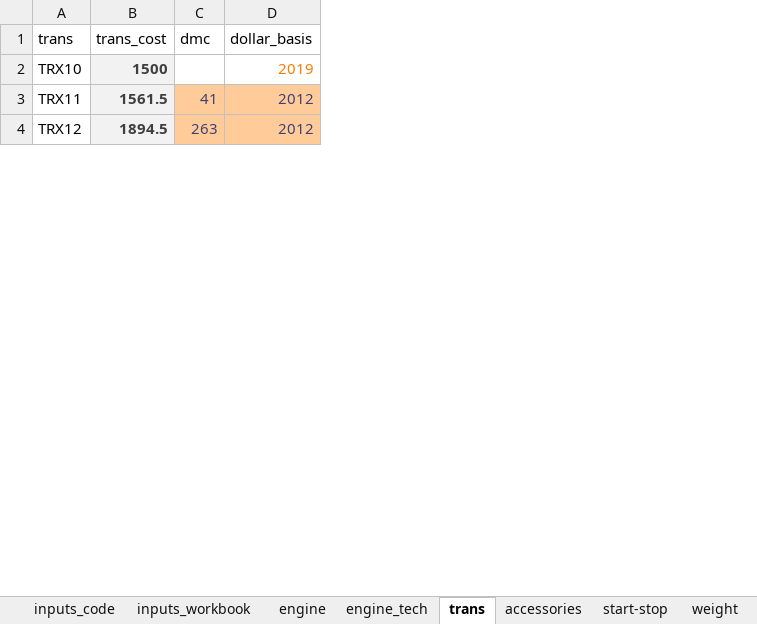
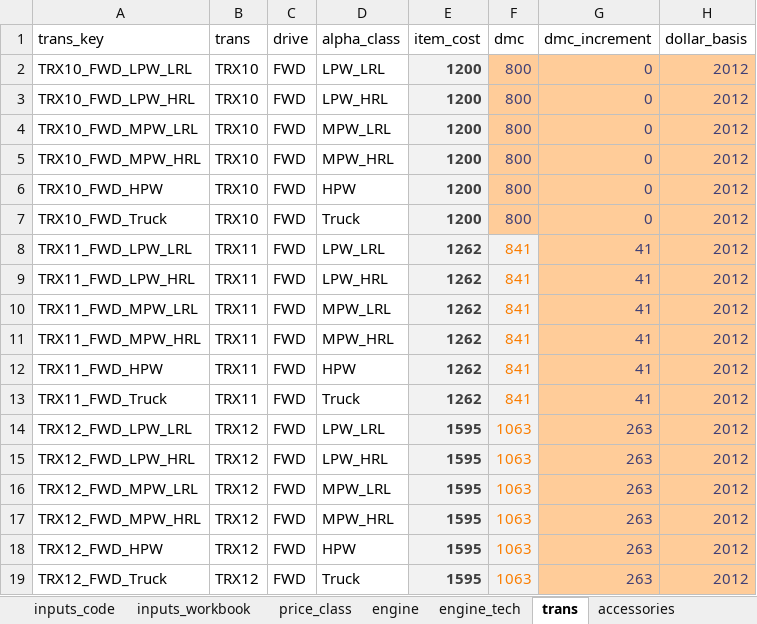
Before and after one commit to USEPA/EPA_OMEGA_Model, an Excel workbook: alpha_package_costs/alpha_package_costs_inputs/alpha_package_costs_module_inputs.xlsx, sheet trans, drawn as a sheet; only a part is shown; values as stored, in another font and other column widths than the file's, no borders; removed rows and columns are numbered as before the commit, all else as after; the diff covers the shown part only; the diff names each change by its address in the sheet, - before the commit and + after, or states it on an @@ line.

Commit message:
Updated engine cost calculations with inputs now for $/cyl, $/liter displacement and a boost multiplier applied to boosted engines (for "robustness" and not to be confused with the turbo itself). This allows for more granularity in engine costs. Current input values are in the alpha_package_costs_module_inputs.xlsx file. Updated cost_clouds.csv and cost_curves.csv files using this new approach. In general, boosted engines have come down and unboosted up in cost. Easily changed if others dislike current inputs and/or the new approach.

```diff
--- a/alpha_package_costs/alpha_package_costs_inputs/alpha_package_costs_module_inputs.xlsx (sheet trans)
+++ b/alpha_package_costs/alpha_package_costs_inputs/alpha_package_costs_module_inputs.xlsx (sheet trans)
+sheet tab: price_class
+column A (trans_key), row 2: TRX10_FWD_LPW_LRL; row 8: TRX11_FWD_LPW_LRL; row 14: TRX12_FWD_LPW_LRL
-column B (trans_cost), rows 2-4: 1500 | 1561.5 | 1894.5
+column C (drive), row 2: FWD; row 8: FWD; row 14: FWD
+column D (alpha_class), row 2: LPW_LRL; row 8: LPW_LRL; row 14: LPW_LRL
+column E (item_cost), row 2: 1200; row 8: 1262; row 14: 1595
+column G (dmc_increment), row 2: 0; row 8: 41; row 14: 263
-F2 (dmc): (empty)
+F2 (dmc): 800
-F2 fill: none
+F2 fill: #FFCC99
-H2 (dollar_basis): 2019
+H2 (dollar_basis): 2012
@@ H2 fill: none → #FFCC99, text colour: #FA7D00 → #3F3F76 @@
+row 3: TRX10_FWD_LPW_HRL | TRX10 | FWD | LPW_HRL | 1200 | 800 | 0 | 2012
+row 4: TRX10_FWD_MPW_LRL | TRX10 | FWD | MPW_LRL | 1200 | 800 | 0 | 2012
+row 5: TRX10_FWD_MPW_HRL | TRX10 | FWD | MPW_HRL | 1200 | 800 | 0 | 2012
+row 6: TRX10_FWD_HPW | TRX10 | FWD | HPW | 1200 | 800 | 0 | 2012
+row 7: TRX10_FWD_Truck | TRX10 | FWD | Truck | 1200 | 800 | 0 | 2012
-F8 (dmc): 41
+F8 (dmc): 841
@@ F8 fill: #FFCC99 → #F2F2F2, text colour: #3F3F76 → #FA7D00 @@
+row 9: TRX11_FWD_LPW_HRL | TRX11 | FWD | LPW_HRL | 1262 | 841 | 41 | 2012
+row 10: TRX11_FWD_MPW_LRL | TRX11 | FWD | MPW_LRL | 1262 | 841 | 41 | 2012
+row 11: TRX11_FWD_MPW_HRL | TRX11 | FWD | MPW_HRL | 1262 | 841 | 41 | 2012
+row 12: TRX11_FWD_HPW | TRX11 | FWD | HPW | 1262 | 841 | 41 | 2012
+row 13: TRX11_FWD_Truck | TRX11 | FWD | Truck | 1262 | 841 | 41 | 2012
-F14 (dmc): 263
+F14 (dmc): 1063
@@ F14 fill: #FFCC99 → #F2F2F2, text colour: #3F3F76 → #FA7D00 @@
+row 15: TRX12_FWD_LPW_HRL | TRX12 | FWD | LPW_HRL | 1595 | 1063 | 263 | 2012
+row 16: TRX12_FWD_MPW_LRL | TRX12 | FWD | MPW_LRL | 1595 | 1063 | 263 | 2012
+row 17: TRX12_FWD_MPW_HRL | TRX12 | FWD | MPW_HRL | 1595 | 1063 | 263 | 2012
+row 18: TRX12_FWD_HPW | TRX12 | FWD | HPW | 1595 | 1063 | 263 | 2012
+row 19: TRX12_FWD_Truck | TRX12 | FWD | Truck | 1595 | 1063 | 263 | 2012
```
Also changed, not shown: 70 added rows, 2 edited cells and cell formats elsewhere in this sheet, sheet et_dmc, sheet engine_tech, sheet engine, sheet nonaero, sheet ac, sheet weight, 6 more sheets, other sheet tabs, formulas that keep their value, 2 other files.
